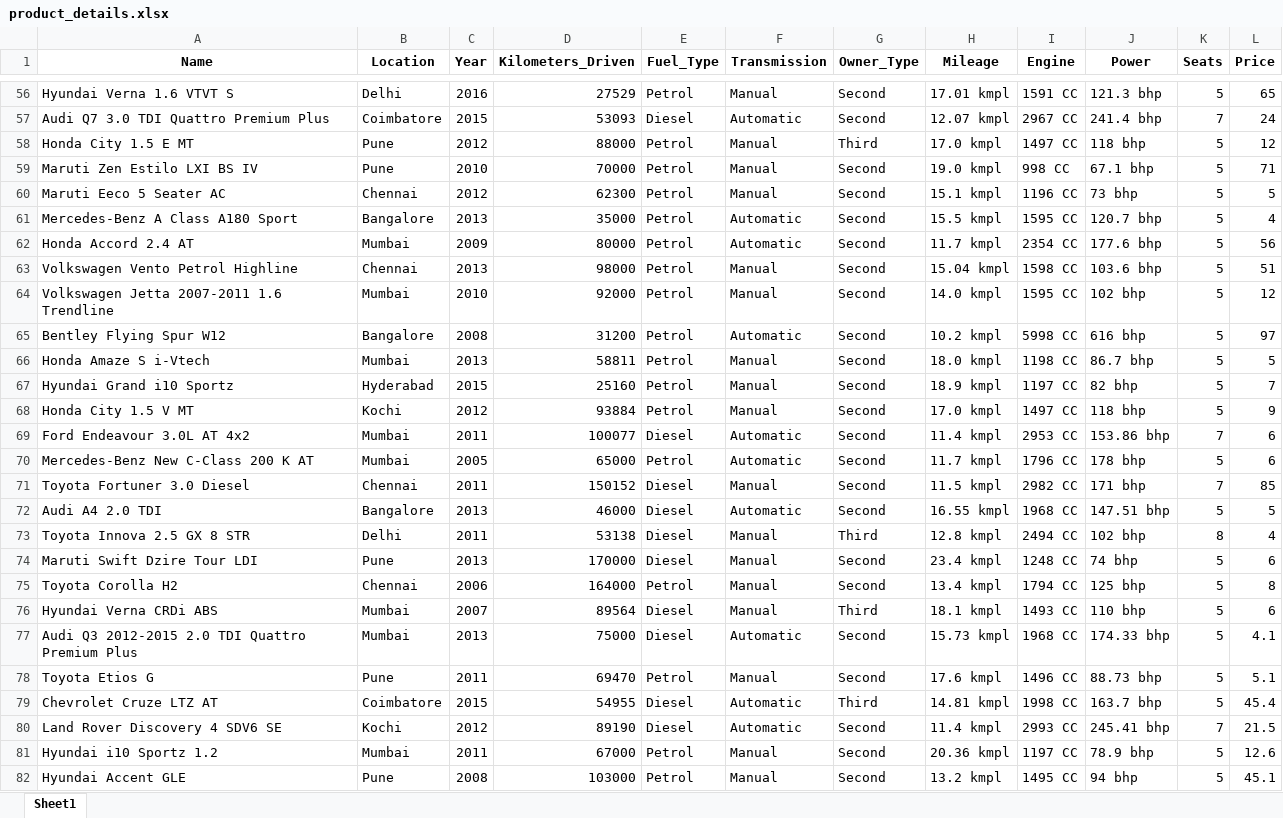
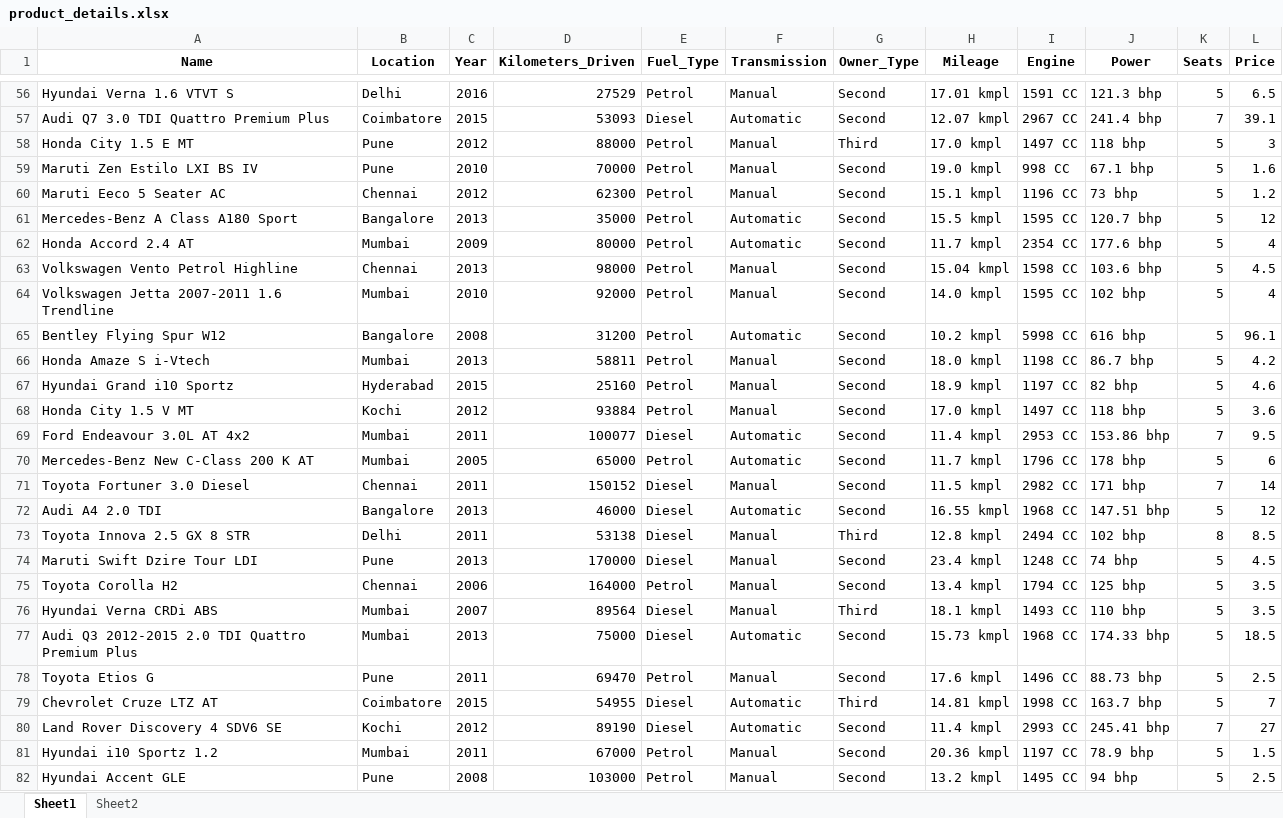
Before and after one commit to 1samSAM/AI-Powered-Sales-Assistant, an Excel workbook: product_details.xlsx, sheet Sheet1, drawn as a sheet; only a part is shown, gaps mark what is left out; values as stored, in another font and other column widths than the file's, no borders; the diff covers the shown part only; the diff names each change by its address in the sheet, - before the commit and + after, or states it on an @@ line.

```diff
--- a/product_details.xlsx (sheet Sheet1)
+++ b/product_details.xlsx (sheet Sheet1)
+sheet tab: Sheet2
-L56 (Price): 65
+L56 (Price): 6.5
-L57 (Price): 24
+L57 (Price): 39.1
-L58 (Price): 12
+L58 (Price): 3
-L59 (Price): 71
+L59 (Price): 1.6
-L60 (Price): 5
+L60 (Price): 1.2
-L61 (Price): 4
+L61 (Price): 12
-L62 (Price): 56
+L62 (Price): 4
-L63 (Price): 51
+L63 (Price): 4.5
-L64 (Price): 12
+L64 (Price): 4
-L65 (Price): 97
+L65 (Price): 96.1
-L66 (Price): 5
+L66 (Price): 4.2
-L67 (Price): 7
+L67 (Price): 4.6
-L68 (Price): 9
+L68 (Price): 3.6
-L69 (Price): 6
+L69 (Price): 9.5
-L71 (Price): 85
+L71 (Price): 14
-L72 (Price): 5
+L72 (Price): 12
-L73 (Price): 4
+L73 (Price): 8.5
-L74 (Price): 6
+L74 (Price): 4.5
-L75 (Price): 8
+L75 (Price): 3.5
-L76 (Price): 6
+L76 (Price): 3.5
-L77 (Price): 4.1
+L77 (Price): 18.5
-L78 (Price): 5.1
+L78 (Price): 2.5
-L79 (Price): 45.4
+L79 (Price): 7
-L80 (Price): 21.5
+L80 (Price): 27
-L81 (Price): 12.6
+L81 (Price): 1.5
-L82 (Price): 45.1
+L82 (Price): 2.5
```
Also changed, not shown: 184 edited cells elsewhere in this sheet.
